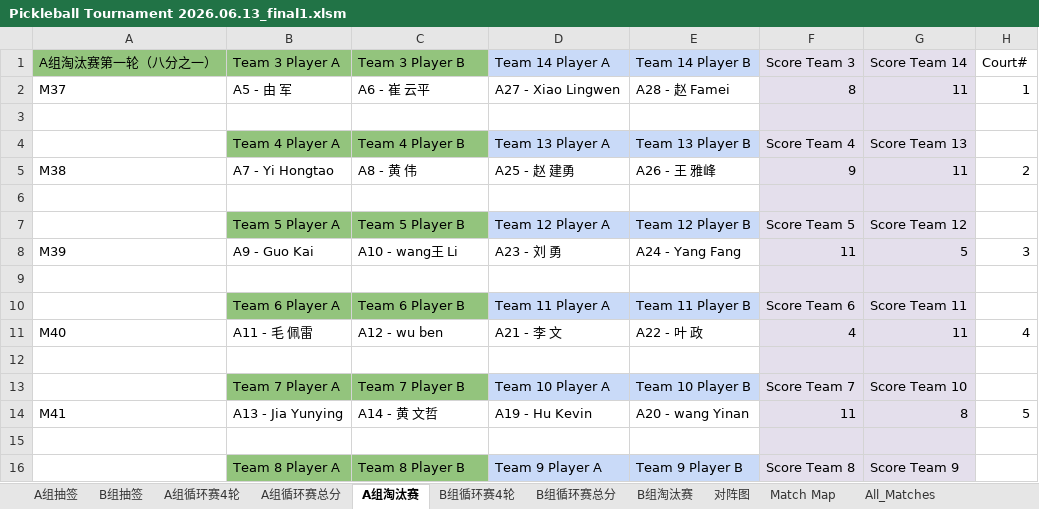
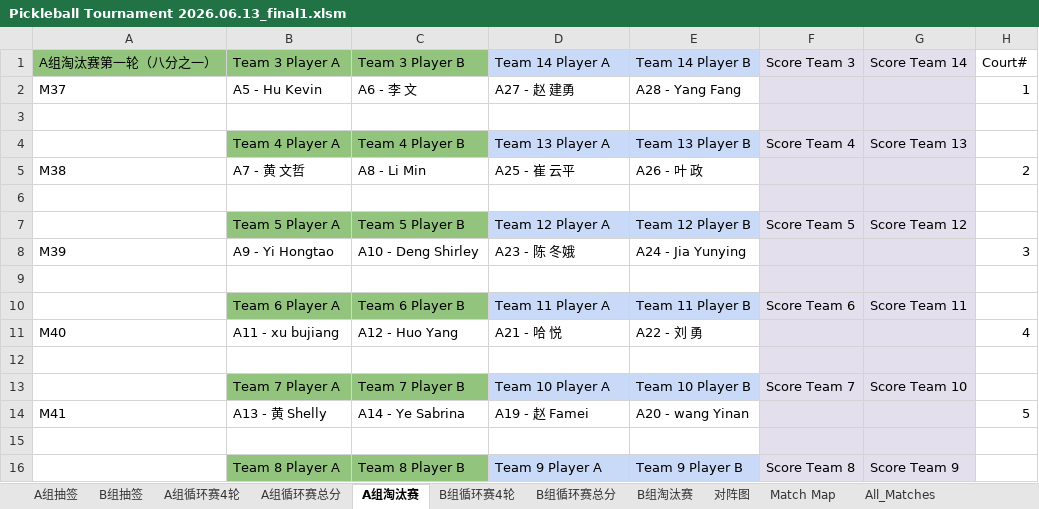
Before and after one commit to froster2006/wcca_pb_game_big_screen, an Excel workbook: Pickleball Tournament 2026.06.13_final1.xlsm, sheet A组淘汰赛, drawn as a sheet; only a part is shown; values as stored, in another font and other column widths than the file's, no borders; charts and pictures not drawn; the diff covers the shown part only; the diff names each change by its address in the sheet, - before the commit and + after, or states it on an @@ line.

```diff
--- a/Pickleball Tournament 2026.06.13_final1.xlsm (sheet A组淘汰赛)
+++ b/Pickleball Tournament 2026.06.13_final1.xlsm (sheet A组淘汰赛)
-B2 (Team 3 Player A): A5 - 由 军
+B2 (Team 3 Player A): A5 - Hu Kevin
-C2 (Team 3 Player B): A6 - 崔 云平
+C2 (Team 3 Player B): A6 - 李 文
-D2 (Team 14 Player A): A27 - Xiao Lingwen
+D2 (Team 14 Player A): A27 - 赵 建勇
-E2 (Team 14 Player B): A28 - 赵 Famei
+E2 (Team 14 Player B): A28 - Yang Fang
-F2 (Score Team 3): 8
+F2 (Score Team 3): (empty)
-G2 (Score Team 14): 11
+G2 (Score Team 14): (empty)
-B5 (Team 3 Player A): A7 - Yi Hongtao
+B5 (Team 3 Player A): A7 - 黄 文哲
-C5 (Team 3 Player B): A8 - 黄 伟
+C5 (Team 3 Player B): A8 - Li Min
-D5 (Team 14 Player A): A25 - 赵 建勇
+D5 (Team 14 Player A): A25 - 崔 云平
-E5 (Team 14 Player B): A26 - 王 雅峰
+E5 (Team 14 Player B): A26 - 叶 政
-F5 (Score Team 3): 9
+F5 (Score Team 3): (empty)
-G5 (Score Team 14): 11
+G5 (Score Team 14): (empty)
-B8 (Team 3 Player A): A9 - Guo Kai
+B8 (Team 3 Player A): A9 - Yi Hongtao
-C8 (Team 3 Player B): A10 - wang王 Li
+C8 (Team 3 Player B): A10 - Deng Shirley
-D8 (Team 14 Player A): A23 - 刘 勇
+D8 (Team 14 Player A): A23 - 陈 冬娥
-E8 (Team 14 Player B): A24 - Yang Fang
+E8 (Team 14 Player B): A24 - Jia Yunying
-F8 (Score Team 3): 11
+F8 (Score Team 3): (empty)
-G8 (Score Team 14): 5
+G8 (Score Team 14): (empty)
-B11 (Team 3 Player A): A11 - 毛 佩雷
+B11 (Team 3 Player A): A11 - xu bujiang
-C11 (Team 3 Player B): A12 - wu ben
+C11 (Team 3 Player B): A12 - Huo Yang
-D11 (Team 14 Player A): A21 - 李 文
+D11 (Team 14 Player A): A21 - 哈 悦
-E11 (Team 14 Player B): A22 - 叶 政
+E11 (Team 14 Player B): A22 - 刘 勇
-F11 (Score Team 3): 4
+F11 (Score Team 3): (empty)
-G11 (Score Team 14): 11
+G11 (Score Team 14): (empty)
-B14 (Team 3 Player A): A13 - Jia Yunying
+B14 (Team 3 Player A): A13 - 黄 Shelly
-C14 (Team 3 Player B): A14 - 黄 文哲
+C14 (Team 3 Player B): A14 - Ye Sabrina
-D14 (Team 14 Player A): A19 - Hu Kevin
+D14 (Team 14 Player A): A19 - 赵 Famei
-F14 (Score Team 3): 11
+F14 (Score Team 3): (empty)
-G14 (Score Team 14): 8
+G14 (Score Team 14): (empty)
```
Also changed, not shown: 6 added rows, 6 removed rows and 17 edited cells elsewhere in this sheet, sheet All_Matches, sheet B组循环赛4轮, sheet A组循环赛4轮, sheet B组淘汰赛, sheet 对阵图, sheet B组循环赛总分, 3 more sheets, charts or pictures, 5 other files.
